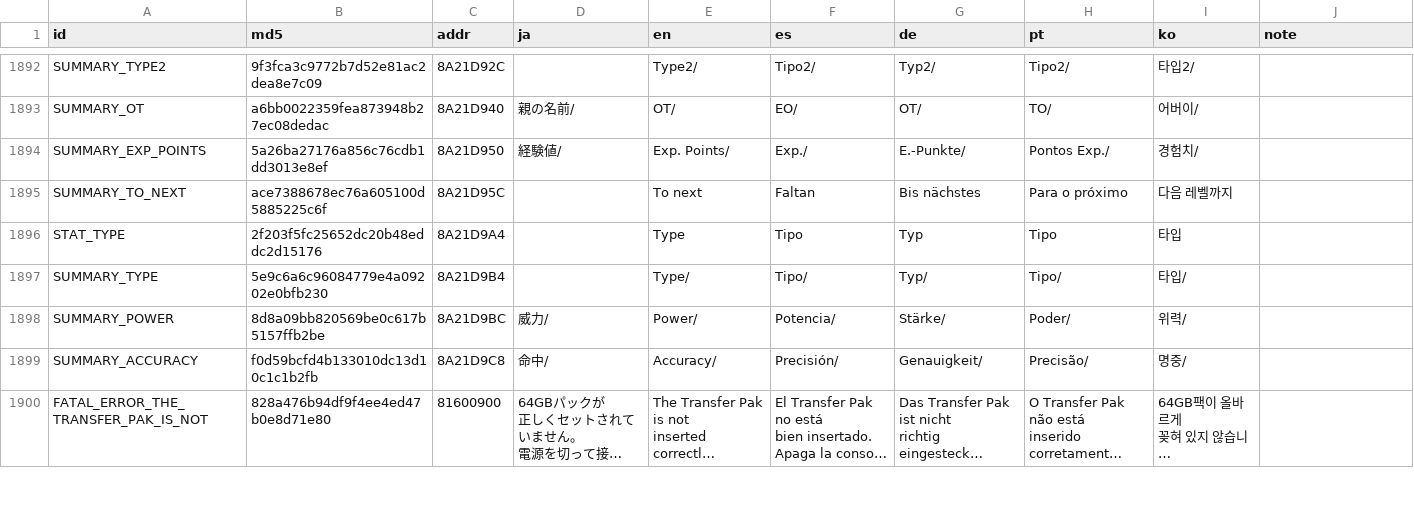
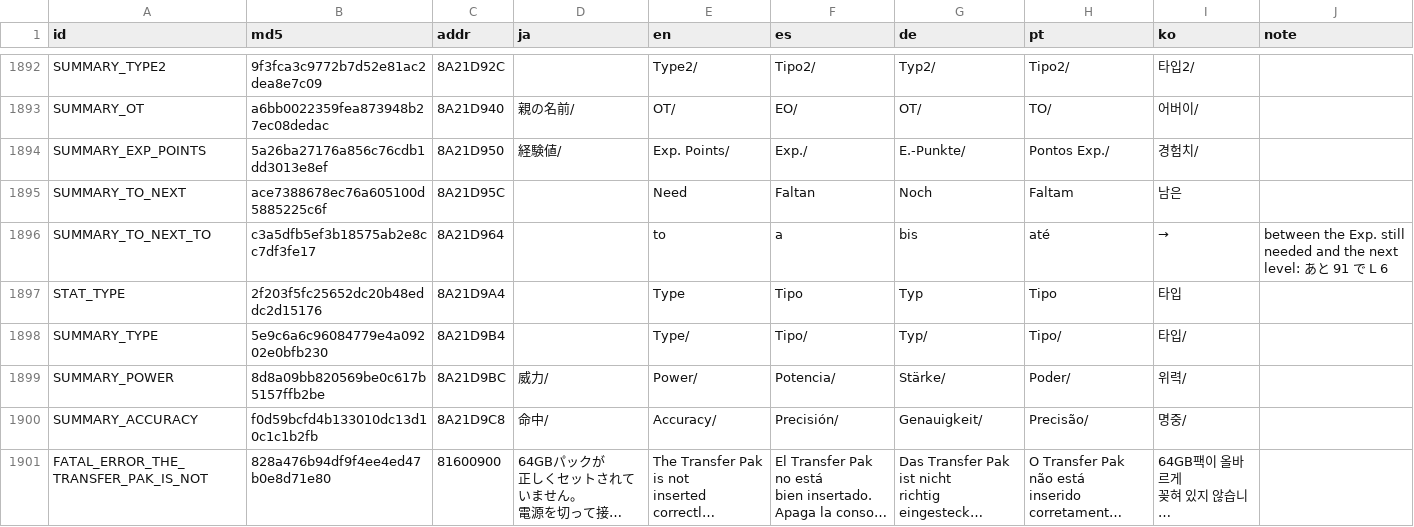
Before and after one commit to team-hippodrome/plethron, a CSV file: translations/ai.csv, drawn as a sheet; only a part is shown, gaps mark what is left out; long unchanged cells end in ….

```diff
--- a/translations/ai.csv
+++ b/translations/ai.csv
@@ -7192,3 +7192,4 @@ SUMMARY_OT,a6bb0022359fea873948b27ec08dedac,8A21D940,親の名前/,OT/,EO/,OT/,T
 SUMMARY_EXP_POINTS,5a26ba27176a856c76cdb1dd3013e8ef,8A21D950,経験値/,Exp. Points/,Exp./,E.-Punkte/,Pontos Exp./,경험치/,
-SUMMARY_TO_NEXT,ace7388678ec76a605100d5885225c6f,8A21D95C,,To next,Faltan,Bis nächstes,Para o próximo,다음 레벨까지,
+SUMMARY_TO_NEXT,ace7388678ec76a605100d5885225c6f,8A21D95C,,Need,Faltan,Noch,Faltam,남은,
+SUMMARY_TO_NEXT_TO,c3a5dfb5ef3b18575ab2e8cc7df3fe17,8A21D964,,to,a,bis,até,→,"between the Exp. still needed and the next level: あと 91 で L 6"
 STAT_TYPE,2f203f5fc25652dc20b48eddc2d15176,8A21D9A4,,Type,Tipo,Typ,Tipo,타입,
```
Also changed, not shown: translations/human.csv, 3 other files.
